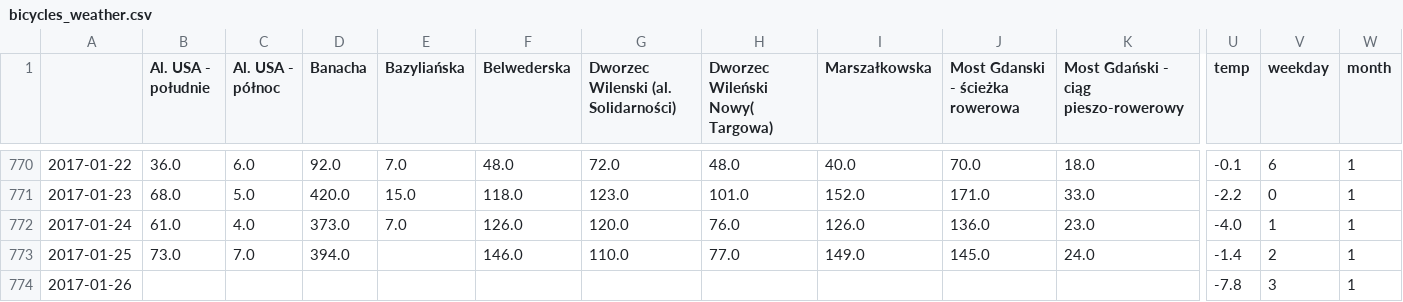
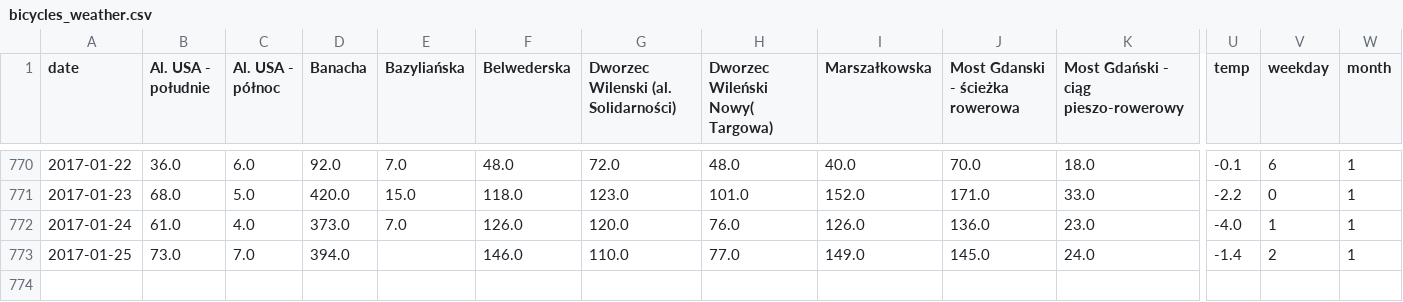
Before and after one commit to stared/uw-ml-python-2017, a CSV file: data/bicycles_weather.csv, drawn as a sheet; only a part is shown, gaps mark what is left out; rows hold the shown columns only; the diff names each change by its address in the sheet, - before the commit and + after, or states it on an @@ line.

Commit message:
bicycles data changed

```diff
--- a/data/bicycles_weather.csv
+++ b/data/bicycles_weather.csv
-A1: (empty)
+A1: date
-row 774: 2017-01-26 |  |  |  |  |  |  |  |  |  |  | -7.8 | 3 | 1
```
